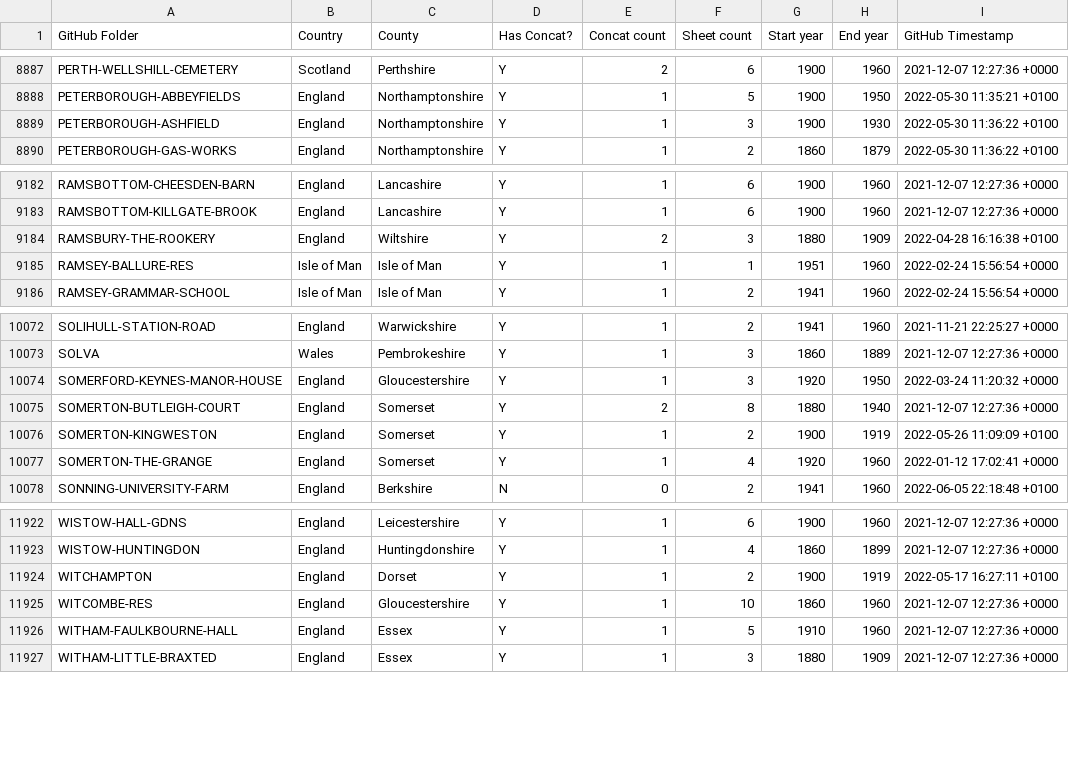
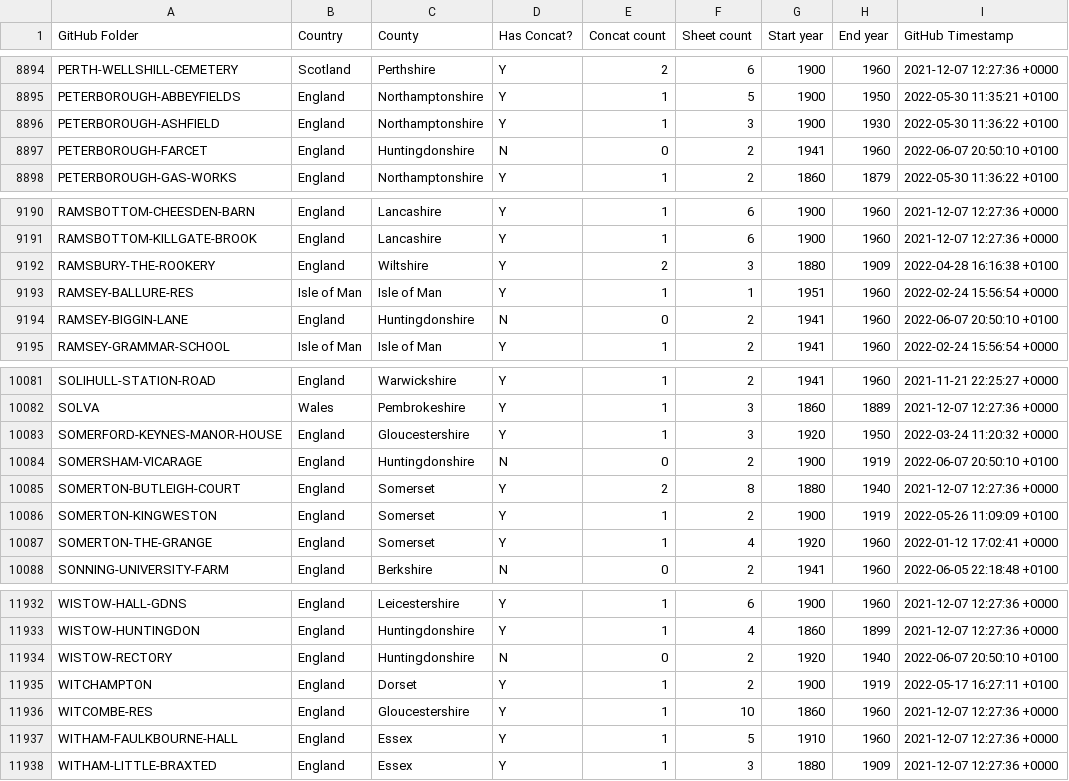
Before and after one commit to rjmeats/BritishRainfall, a CSV file: Locations/Rainfall-Rescue-Concatenation-Summary.csv, drawn as a sheet; only a part is shown, gaps mark what is left out; the diff covers the shown part only.

```diff
--- a/Locations/Rainfall-Rescue-Concatenation-Summary.csv
+++ b/Locations/Rainfall-Rescue-Concatenation-Summary.csv
@@ -8889,2 +8896,3 @@ PETERBOROUGH-ABBEYFIELDS,England,Northamptonshire,Y,1,5,1900,1950,2022-05-30 11:
 PETERBOROUGH-ASHFIELD,England,Northamptonshire,Y,1,3,1900,1930,2022-05-30 11:36:22 +0100
+PETERBOROUGH-FARCET,England,Huntingdonshire,N,0,2,1941,1960,2022-06-07 20:50:10 +0100
 PETERBOROUGH-GAS-WORKS,England,Northamptonshire,Y,1,2,1860,1879,2022-05-30 11:36:22 +0100
@@ -9185,2 +9193,3 @@ RAMSBURY-THE-ROOKERY,England,Wiltshire,Y,2,3,1880,1909,2022-04-28 16:16:38 +0100
 RAMSEY-BALLURE-RES,Isle of Man,Isle of Man,Y,1,1,1951,1960,2022-02-24 15:56:54 +0000
+RAMSEY-BIGGIN-LANE,England,Huntingdonshire,N,0,2,1941,1960,2022-06-07 20:50:10 +0100
 RAMSEY-GRAMMAR-SCHOOL,Isle of Man,Isle of Man,Y,1,2,1941,1960,2022-02-24 15:56:54 +0000
@@ -10074,2 +10083,3 @@ SOLVA,Wales,Pembrokeshire,Y,1,3,1860,1889,2021-12-07 12:27:36 +0000
 SOMERFORD-KEYNES-MANOR-HOUSE,England,Gloucestershire,Y,1,3,1920,1950,2022-03-24 11:20:32 +0000
+SOMERSHAM-VICARAGE,England,Huntingdonshire,N,0,2,1900,1919,2022-06-07 20:50:10 +0100
 SOMERTON-BUTLEIGH-COURT,England,Somerset,Y,2,8,1880,1940,2021-12-07 12:27:36 +0000
@@ -11923,2 +11933,3 @@ WISTOW-HALL-GDNS,England,Leicestershire,Y,1,6,1900,1960,2021-12-07 12:27:36 +000
 WISTOW-HUNTINGDON,England,Huntingdonshire,Y,1,4,1860,1899,2021-12-07 12:27:36 +0000
+WISTOW-RECTORY,England,Huntingdonshire,N,0,2,1920,1940,2022-06-07 20:50:10 +0100
 WITCHAMPTON,England,Dorset,Y,1,2,1900,1919,2022-05-17 16:27:11 +0100
```
Also changed, not shown: 7 added rows elsewhere in this file, 10 other files.
